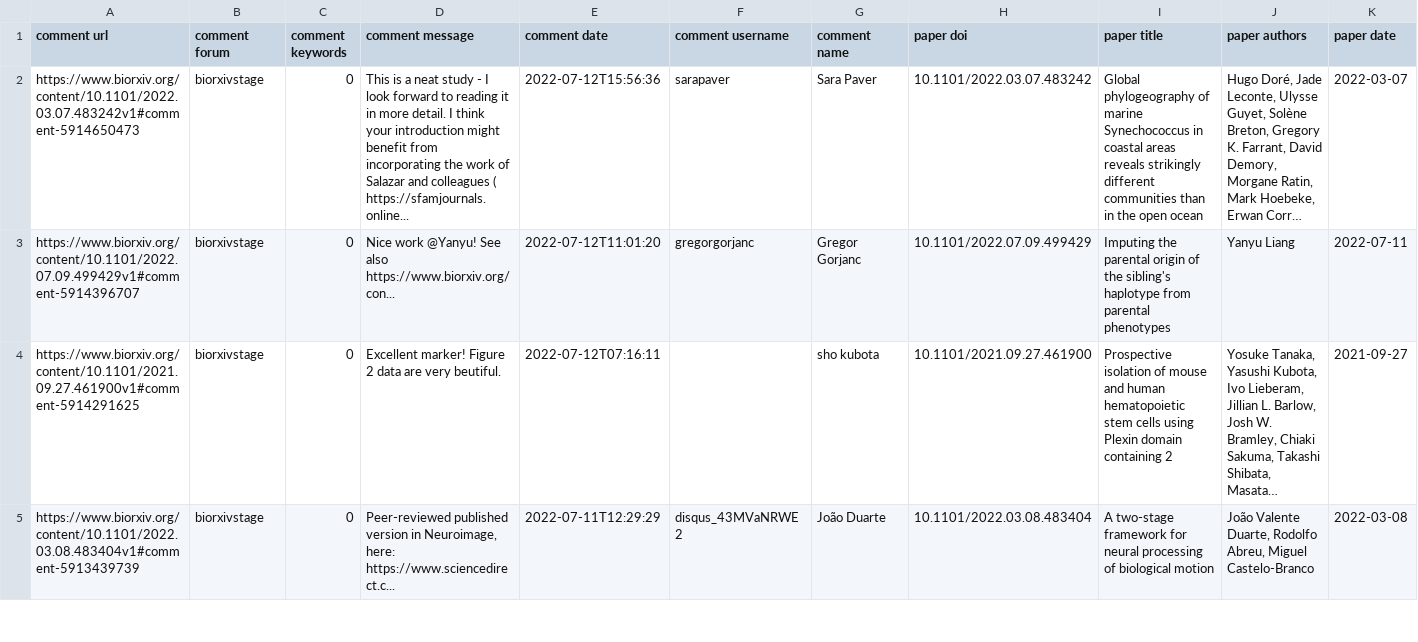
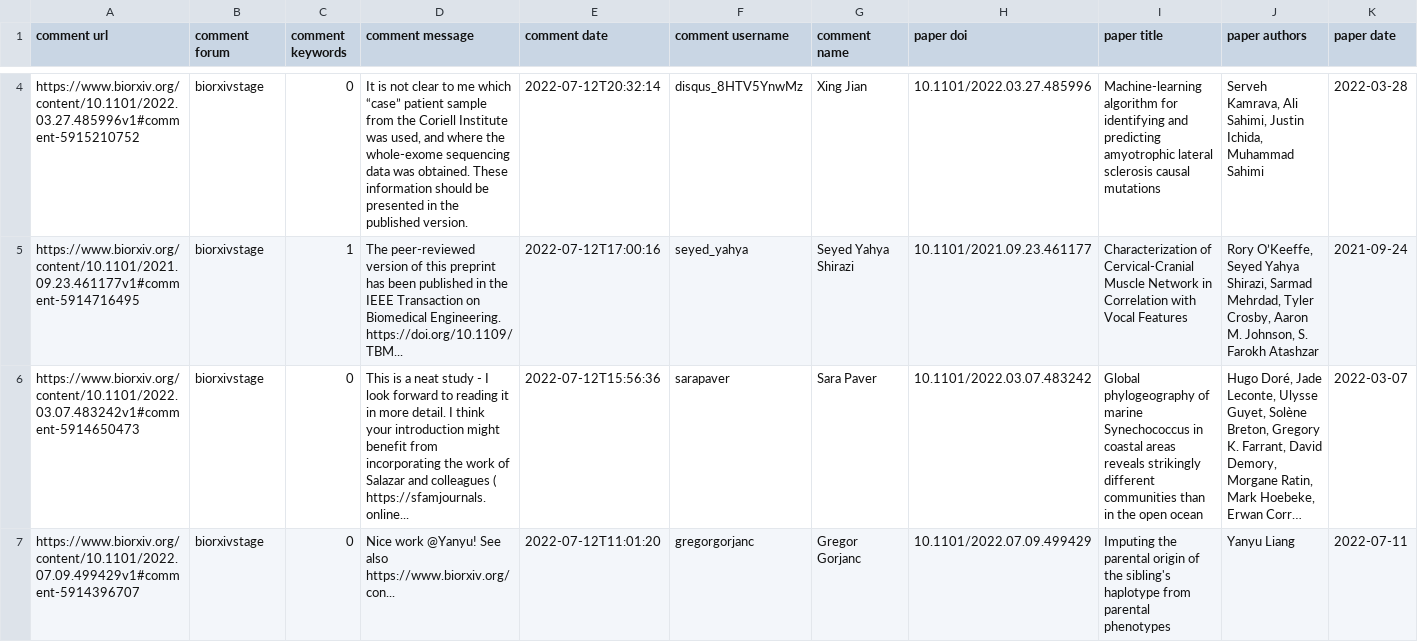
Before and after one commit to asapbio/feedback-asap, a CSV file: output.csv, drawn as a sheet; only a part is shown, gaps mark what is left out; the shorter side is filled out with more unchanged rows; long unchanged cells end in …; the diff covers the shown part only; the diff names each change by its address in the sheet, - before the commit and + after, or states it on an @@ line.

```diff
--- a/output.csv
+++ b/output.csv
+row 4: https://www.biorxiv.org/content/10.1101/2022.03.27.485996v1#comment-5915210752 | biorxivstage | 0 | It is not clear to me which “case” patient sample from the Coriell Institute was used, and where the whole-exome sequencing data was obtained. These information should be presented in the published version. | 2022-07-12T20:32:14 | disqus_8HTV5YnwMz | Xing Jian | 10.1101/2022.03.27.485996 | Machine-learning algorithm for identifying and predicting amyotrophic lateral sclerosis causal mutations | Serveh Kamrava, Ali Sahimi, Justin Ichida, Muhammad Sahimi | 2022-03-28
+row 5: https://www.biorxiv.org/content/10.1101/2021.09.23.461177v1#comment-5914716495 | biorxivstage | 1 | The peer-reviewed version of this preprint has been published in the IEEE Transaction on Biomedical Engineering. https://doi.org/10.1109/TBM... | 2022-07-12T17:00:16 | seyed_yahya | Seyed Yahya Shirazi | 10.1101/2021.09.23.461177 | Characterization of Cervical-Cranial Muscle Network in Correlation with Vocal Features | Rory O’Keeffe, Seyed Yahya Shirazi, Sarmad Mehrdad, Tyler Crosby, Aaron M. Johnson, S. Farokh Atashzar | 2021-09-24
```
Also changed, not shown: 2 added rows and 4 removed rows elsewhere in this file.
